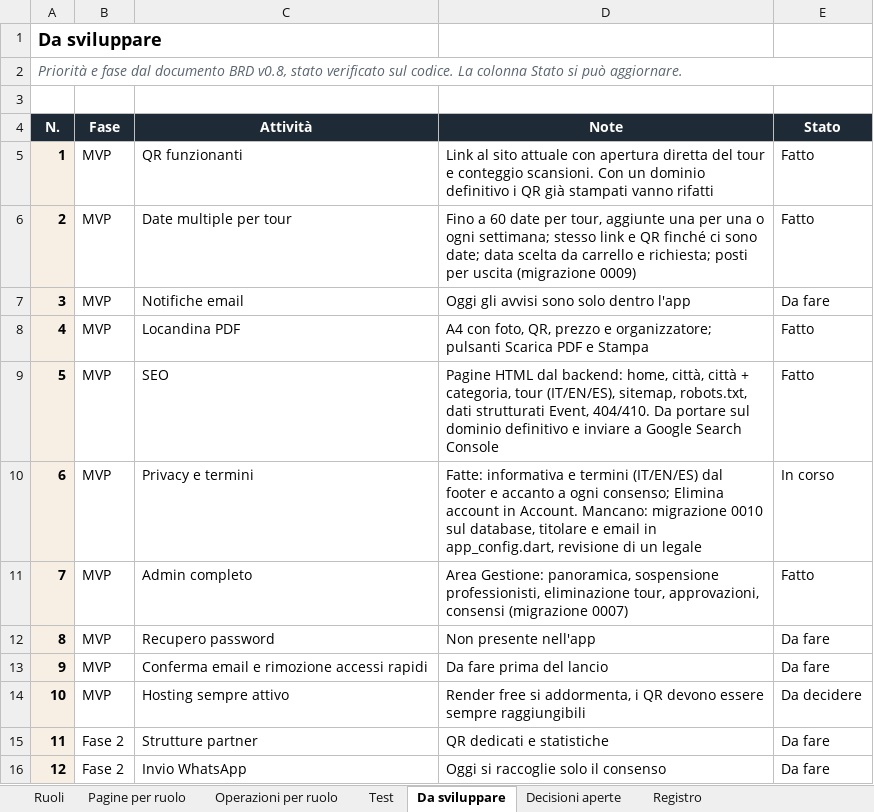
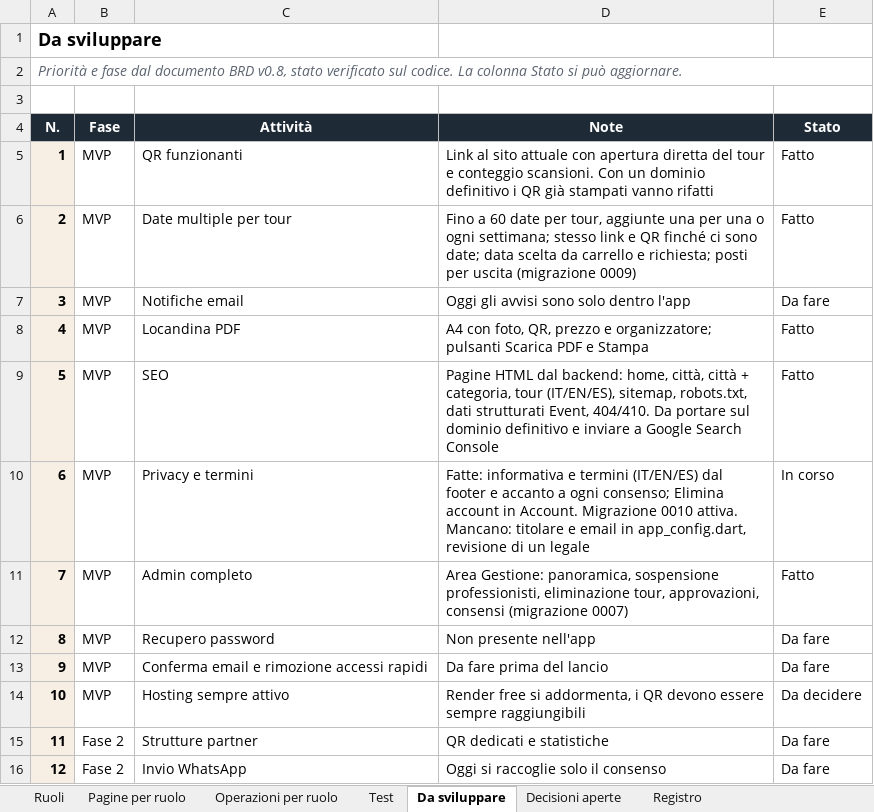
Before and after one commit to AlexJJJava/guidatour, an Excel workbook: flutter/docs/GuidaTour_Ruoli_e_Funzionalita.xlsx, sheet Da sviluppare, drawn as a sheet; only a part is shown; values as stored, in another font and other column widths than the file's, no borders; conditional formats not drawn; the diff names each change by its address in the sheet, - before the commit and + after, or states it on an @@ line.

```diff
--- a/flutter/docs/GuidaTour_Ruoli_e_Funzionalita.xlsx (sheet Da sviluppare)
+++ b/flutter/docs/GuidaTour_Ruoli_e_Funzionalita.xlsx (sheet Da sviluppare)
-D10 (Note): …in Account. Mancano: migrazione 0010 sul database, titolare e…
+D10 (Note): …in Account. Migrazione 0010 attiva. Mancano: titolare e…
```
Also changed, not shown: sheet Registro, 1 other file.
